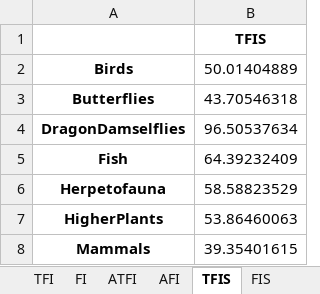
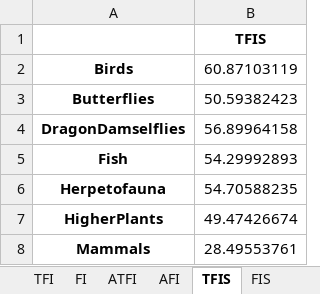
Before and after one commit to erjeetje/Virtual-River-prototype, an Excel workbook: scratch/bsf_reference.xlsx, sheet TFIS, drawn as a sheet; values as stored, in another font and other column widths than the file's, no borders; the diff names each change by its address in the sheet, - before the commit and + after, or states it on an @@ line.

```diff
--- a/scratch/bsf_reference.xlsx (sheet TFIS)
+++ b/scratch/bsf_reference.xlsx (sheet TFIS)
-B2: 50.01404889
+B2: 60.87103119
-B3: 43.70546318
+B3: 50.59382423
-B4: 96.50537634
+B4: 56.89964158
-B5: 64.39232409
+B5: 54.29992893
-B6: 58.58823529
+B6: 54.70588235
-B7: 53.86460063
+B7: 49.47426674
-B8: 39.35401615
+B8: 28.49553761
```
Also changed, not shown: sheet SScoresSpecies, sheet SEcoAct, sheet speciesPresence, sheet ATE, sheet TES, sheet ATEI, 4 more sheets, scratch/bsf_intervention.xlsx, 12 other files.
